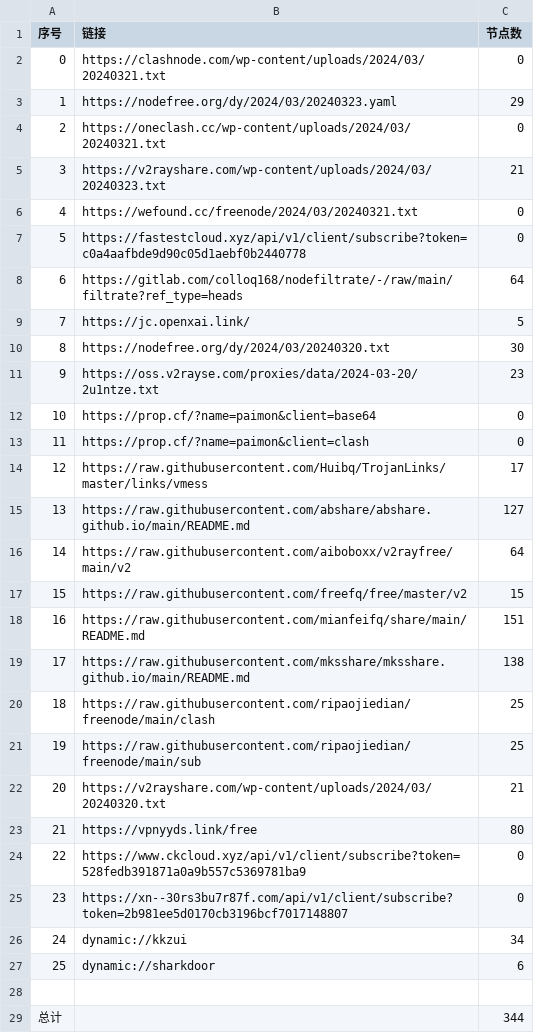
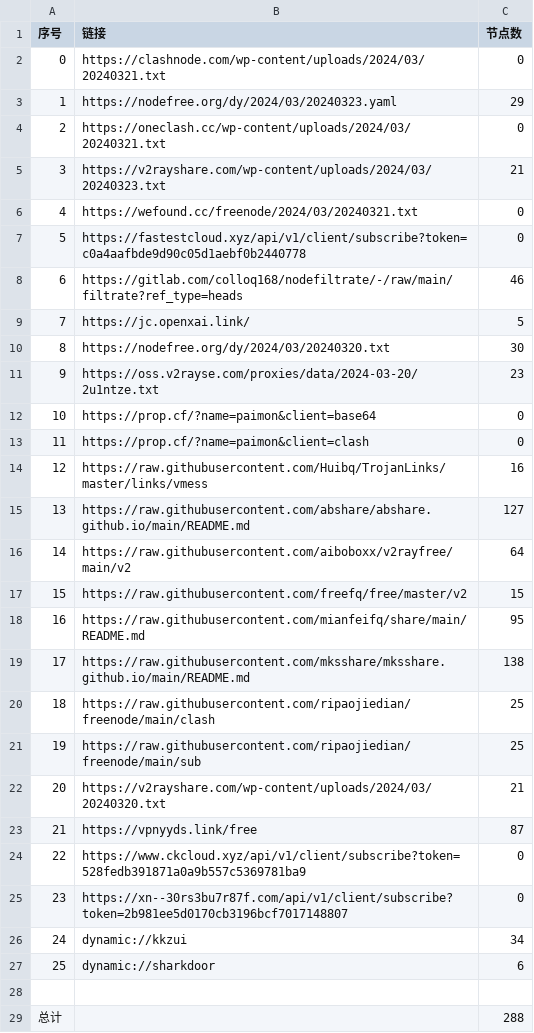
Before and after one commit to a97083435/NoMoreWalls, a CSV file: list_result.csv, drawn as a sheet.

```diff
--- a/list_result.csv
+++ b/list_result.csv
@@ -7,3 +7,3 @@
 5,https://fastestcloud.xyz/api/v1/client/subscribe?token=c0a4aafbde9d90c05d1aebf0b2440778,0
-6,https://gitlab.com/colloq168/nodefiltrate/-/raw/main/filtrate?ref_type=heads,64
+6,https://gitlab.com/colloq168/nodefiltrate/-/raw/main/filtrate?ref_type=heads,46
 7,https://jc.openxai.link/,5
@@ -13,3 +13,3 @@
 11,https://prop.cf/?name=paimon&client=clash,0
-12,https://raw.githubusercontent.com/Huibq/TrojanLinks/master/links/vmess,17
+12,https://raw.githubusercontent.com/Huibq/TrojanLinks/master/links/vmess,16
 13,https://raw.githubusercontent.com/abshare/abshare.github.io/main/README.md,127
@@ -17,3 +17,3 @@
 15,https://raw.githubusercontent.com/freefq/free/master/v2,15
-16,https://raw.githubusercontent.com/mianfeifq/share/main/README.md,151
+16,https://raw.githubusercontent.com/mianfeifq/share/main/README.md,95
 17,https://raw.githubusercontent.com/mksshare/mksshare.github.io/main/README.md,138
@@ -22,3 +22,3 @@
 20,https://v2rayshare.com/wp-content/uploads/2024/03/20240320.txt,21
-21,https://vpnyyds.link/free,80
+21,https://vpnyyds.link/free,87
 22,https://www.ckcloud.xyz/api/v1/client/subscribe?token=528fedb391871a0a9b557c5369781ba9,0
@@ -28,2 +28,2 @@
 
-总计,,344
+总计,,288
```
Also changed, not shown: 25 other files.
